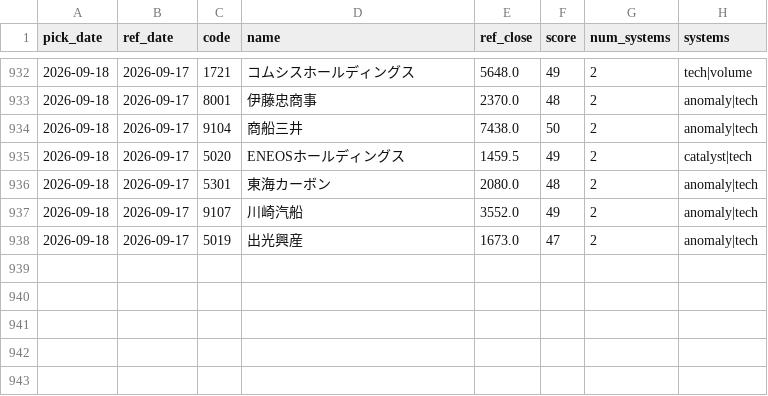
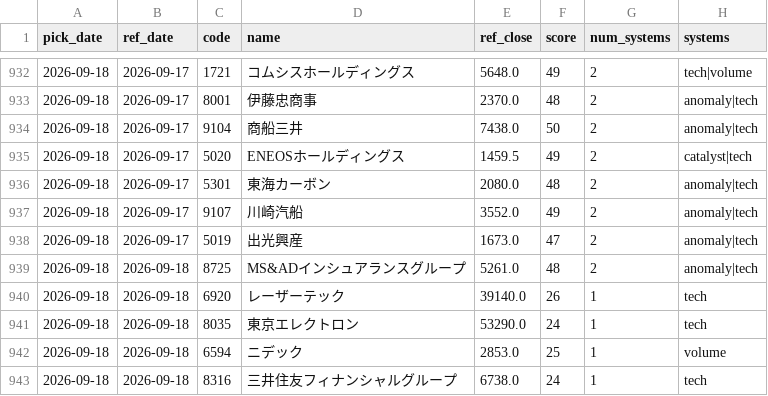
Before and after one commit to Resapan159/Kabu-app, a CSV file: history/picks.csv, drawn as a sheet; only a part is shown, gaps mark what is left out.

```diff
--- a/history/picks.csv
+++ b/history/picks.csv
@@ -938 +938,6 @@ pick_date,ref_date,code,name,ref_close,score,num_systems,systems
 2026-09-18,2026-09-17,5019,出光興産,1673.0,47,2,anomaly|tech
+2026-09-18,2026-09-18,8725,MS&ADインシュアランスグループ,5261.0,48,2,anomaly|tech
+2026-09-18,2026-09-18,6920,レーザーテック,39140.0,26,1,tech
+2026-09-18,2026-09-18,8035,東京エレクトロン,53290.0,24,1,tech
+2026-09-18,2026-09-18,6594,ニデック,2853.0,25,1,volume
+2026-09-18,2026-09-18,8316,三井住友フィナンシャルグループ,6738.0,24,1,tech
```
Also changed, not shown: history/results.csv, 3 other files.
